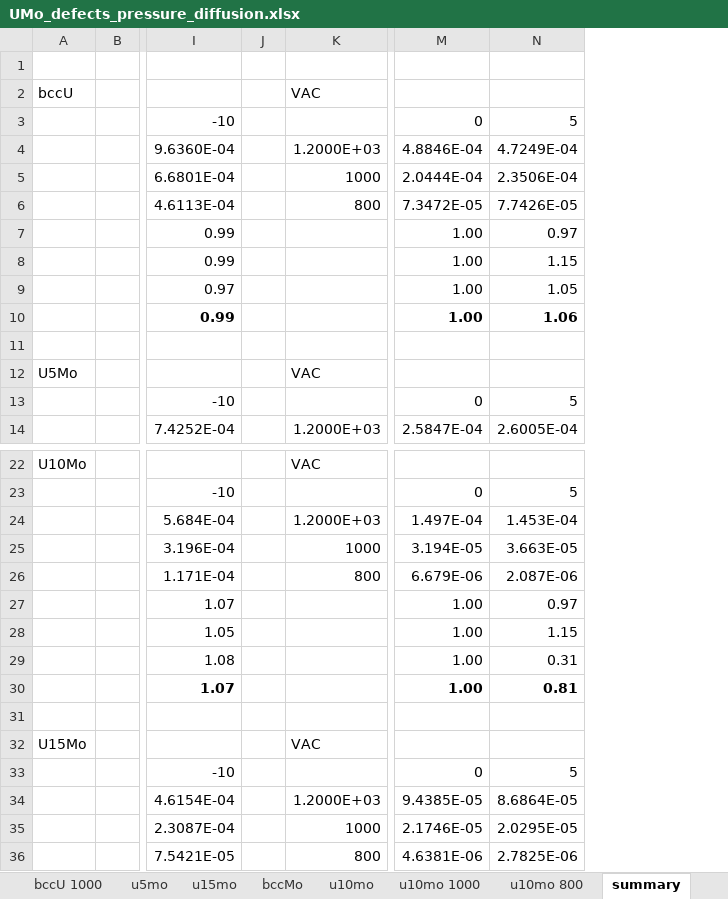
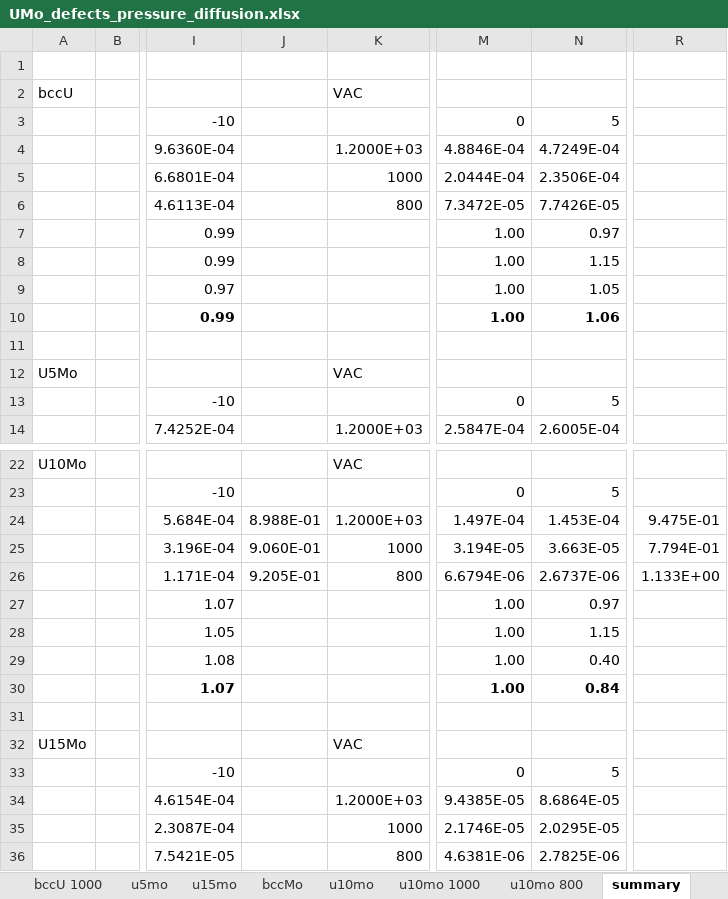
Before and after one commit to benbeeler/spreadsheets, an Excel workbook: USHPRR/UMo_defects_pressure_diffusion.xlsx, sheet summary, drawn as a sheet; only a part is shown, gaps mark what is left out; values as stored, in another font and other column widths than the file's, no borders; charts and pictures not drawn; removed rows and columns are numbered as before the commit, all else as after; the diff covers the shown part only; the diff names each change by its address in the sheet, - before the commit and + after, or states it on an @@ line.

```diff
--- a/USHPRR/UMo_defects_pressure_diffusion.xlsx (sheet summary)
+++ b/USHPRR/UMo_defects_pressure_diffusion.xlsx (sheet summary)
-column J, empty
+column J, rows 24-26: 8.988E-01 | 9.060E-01 | 9.205E-01
+column R, rows 24-26: 9.475E-01 | 7.794E-01 | 1.133E+00
-M26: 6.679E-06
+M26: 6.6794E-06
-N26: 2.087E-06
+N26: 2.6737E-06
-N29: 0.31
+N29: 0.40
-N30: 0.81
+N30: 0.84
```
Also changed, not shown: 29 added rows elsewhere in this sheet, sheet u10mo 800, charts or pictures, 2 other files.
